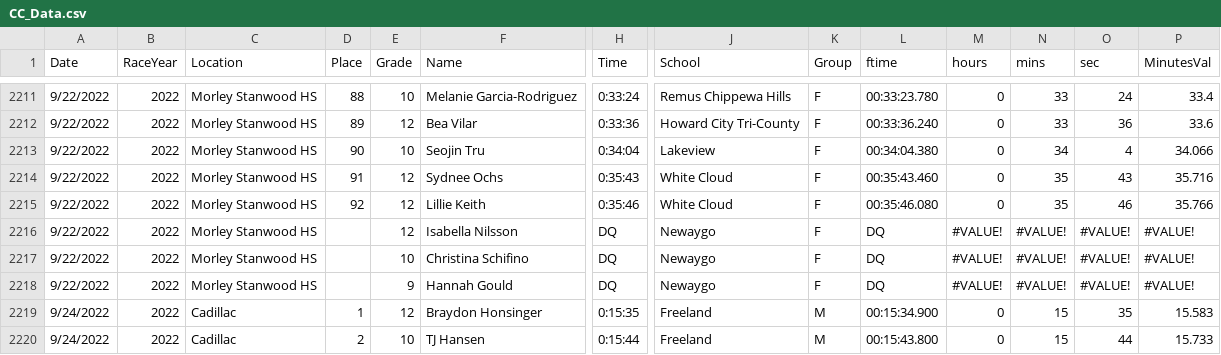
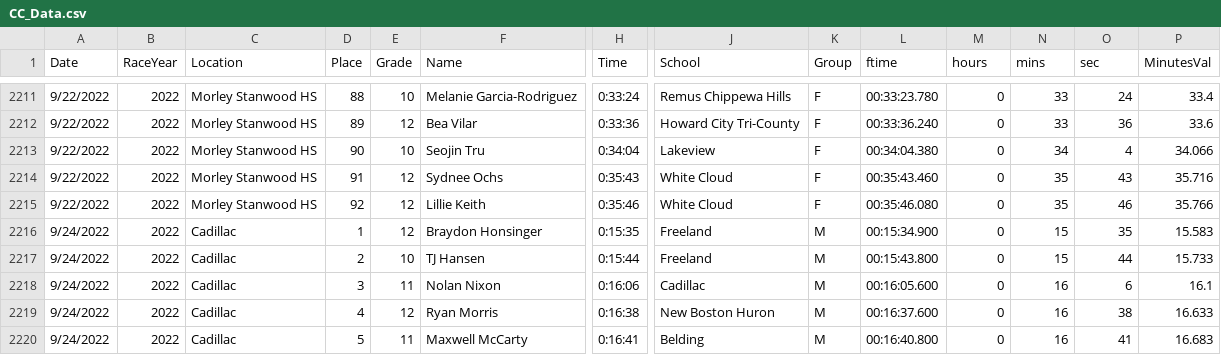
Before and after one commit to custos-notitia/cc, a CSV file: CC_Data.csv, drawn as a sheet; only a part is shown, gaps mark what is left out; the shorter side is filled out with more unchanged rows; rows hold the shown columns only; the diff names each change by its address in the sheet, - before the commit and + after, or states it on an @@ line.

Commit message:
fixed a bug

```diff
--- a/CC_Data.csv
+++ b/CC_Data.csv
-row 2216: 9/22/2022 | 2022 | Morley Stanwood HS |  | 12 | Isabella Nilsson | DQ | Newaygo | F | DQ | #VALUE! | #VALUE! | #VALUE! | #VALUE!
-row 2217: 9/22/2022 | 2022 | Morley Stanwood HS |  | 10 | Christina Schifino | DQ | Newaygo | F | DQ | #VALUE! | #VALUE! | #VALUE! | #VALUE!
-row 2218: 9/22/2022 | 2022 | Morley Stanwood HS |  | 9 | Hannah Gould | DQ | Newaygo | F | DQ | #VALUE! | #VALUE! | #VALUE! | #VALUE!
```
